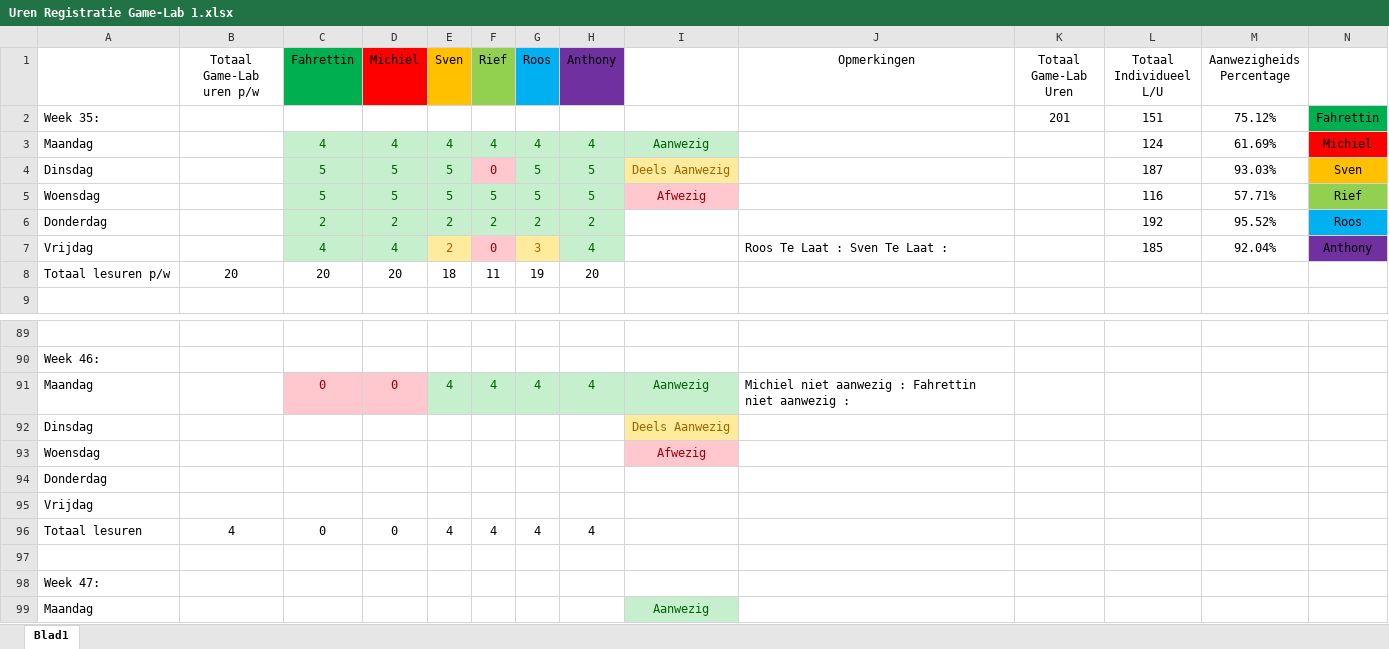
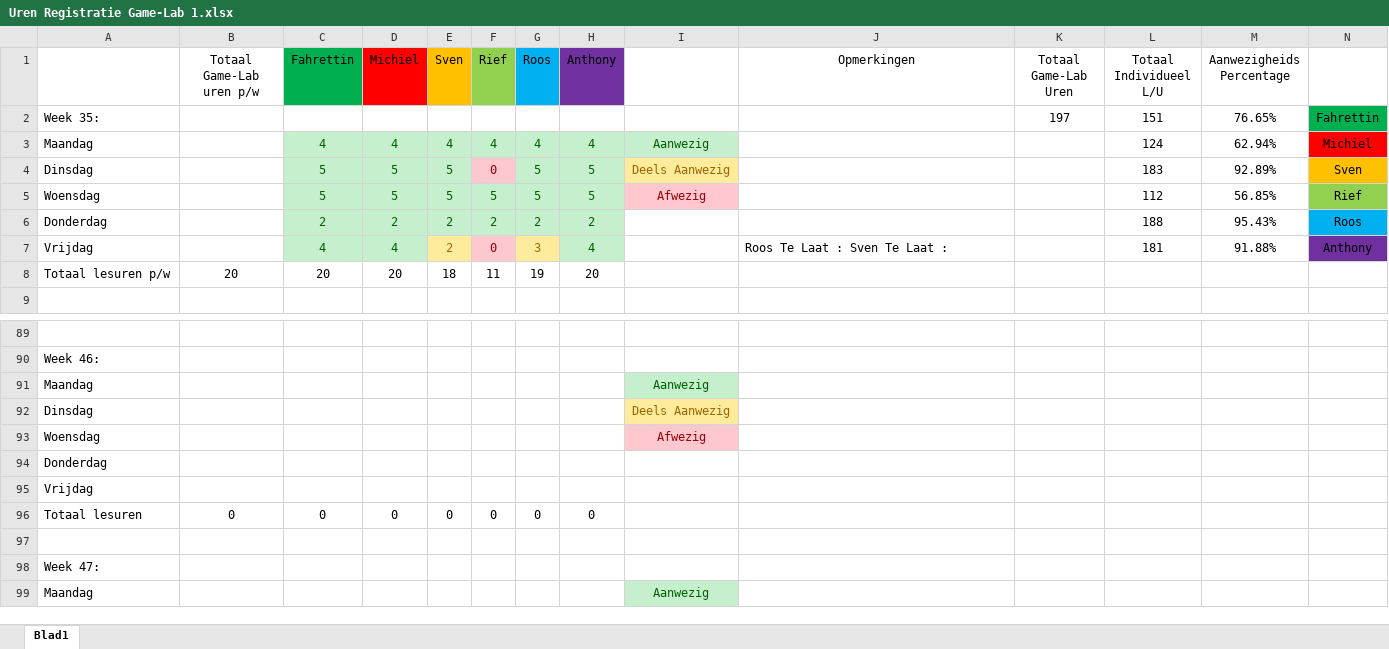
Before and after one commit to Fahrettin52/Game-Lab-1.1, an Excel workbook: Algemeen/Uren Registratie Game-Lab 1.xlsx, sheet Blad1, drawn as a sheet; only a part is shown, gaps mark what is left out; values as stored, in another font and other column widths than the file's, no borders; removed rows and columns are numbered as before the commit, all else as after; the diff names each change by its address in the sheet, - before the commit and + after, or states it on an @@ line.

Commit message:
Revert "Uren Registratie 9-11-15"
This reverts commit f0806529737a19014ca8c1267106abce42ca6748.

```diff
--- a/Algemeen/Uren Registratie Game-Lab 1.xlsx (sheet Blad1)
+++ b/Algemeen/Uren Registratie Game-Lab 1.xlsx (sheet Blad1)
-K2 (Totaal Game-Lab Uren): 201
+K2 (Totaal Game-Lab Uren): 197
-M2 (Aanwezigheids Percentage): 75.12%
+M2 (Aanwezigheids Percentage): 76.65%
-M3 (Aanwezigheids Percentage): 61.69%
+M3 (Aanwezigheids Percentage): 62.94%
-L4 (Totaal Individueel L/U): 187
+L4 (Totaal Individueel L/U): 183
-M4 (Aanwezigheids Percentage): 93.03%
+M4 (Aanwezigheids Percentage): 92.89%
-L5 (Totaal Individueel L/U): 116
+L5 (Totaal Individueel L/U): 112
-M5 (Aanwezigheids Percentage): 57.71%
+M5 (Aanwezigheids Percentage): 56.85%
-L6 (Totaal Individueel L/U): 192
+L6 (Totaal Individueel L/U): 188
-M6 (Aanwezigheids Percentage): 95.52%
+M6 (Aanwezigheids Percentage): 95.43%
-L7 (Totaal Individueel L/U): 185
+L7 (Totaal Individueel L/U): 181
-M7 (Aanwezigheids Percentage): 92.04%
+M7 (Aanwezigheids Percentage): 91.88%
-row 91: Maandag |  | 0 | 0 | 4 | 4 | 4 | 4 | Aanwezig | Michiel niet aanwezig : Fahrettin niet aanwezig :
+row 91: Maandag |  |  |  |  |  |  |  | Aanwezig
-B96 (Totaal Game-Lab uren p/w): 4
+B96 (Totaal Game-Lab uren p/w): 0
-E96 (Sven): 4
+E96 (Sven): 0
-F96 (Rief): 4
+F96 (Rief): 0
-G96 (Roos): 4
+G96 (Roos): 0
-H96 (Anthony): 4
+H96 (Anthony): 0
```
